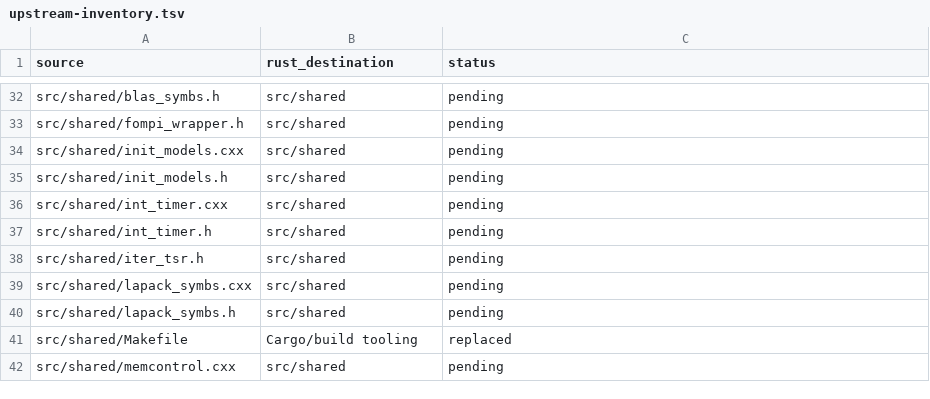
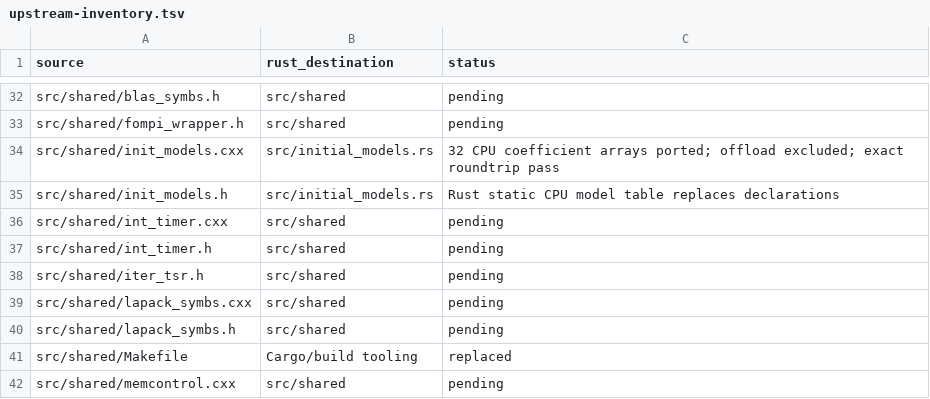
Before and after one commit to rustnumgum/ctf-rs, a TSV file: docs/upstream-inventory.tsv, drawn as a sheet; only a part is shown, gaps mark what is left out.

Commit message:
Port static CPU cost models and communication estimates

```diff
--- a/docs/upstream-inventory.tsv
+++ b/docs/upstream-inventory.tsv
@@ -33,4 +33,4 @@ src/shared/blas_symbs.h	src/shared	pending
 src/shared/fompi_wrapper.h	src/shared	pending
-src/shared/init_models.cxx	src/shared	pending
-src/shared/init_models.h	src/shared	pending
+src/shared/init_models.cxx	src/initial_models.rs	32 CPU coefficient arrays ported; offload excluded; exact roundtrip pass
+src/shared/init_models.h	src/initial_models.rs	Rust static CPU model table replaces declarations
 src/shared/int_timer.cxx	src/shared	pending
```
Also changed, not shown: 8 other files.
